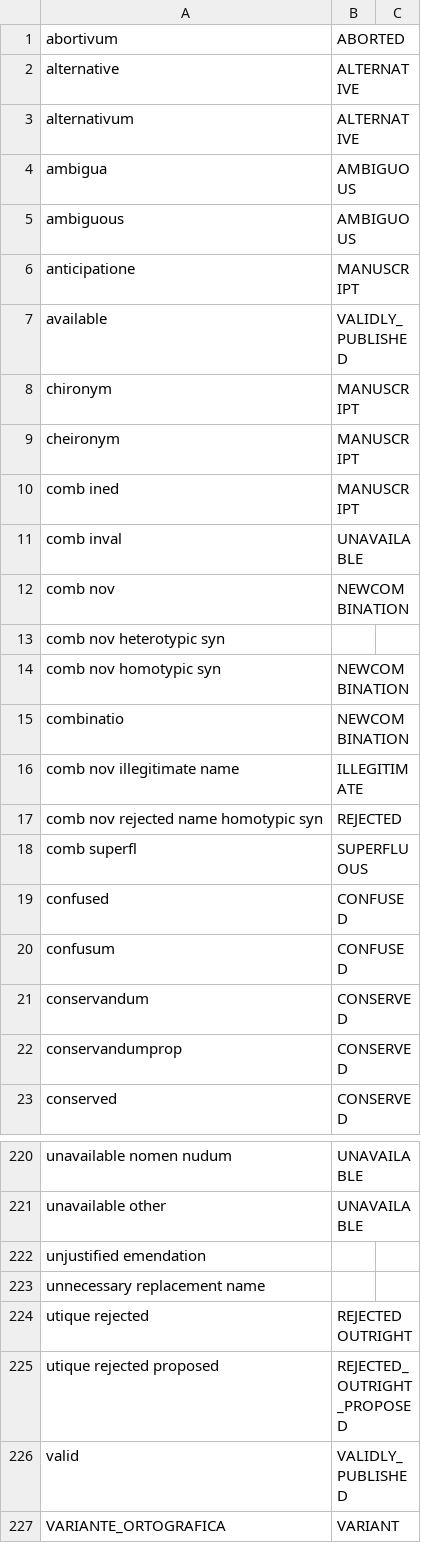
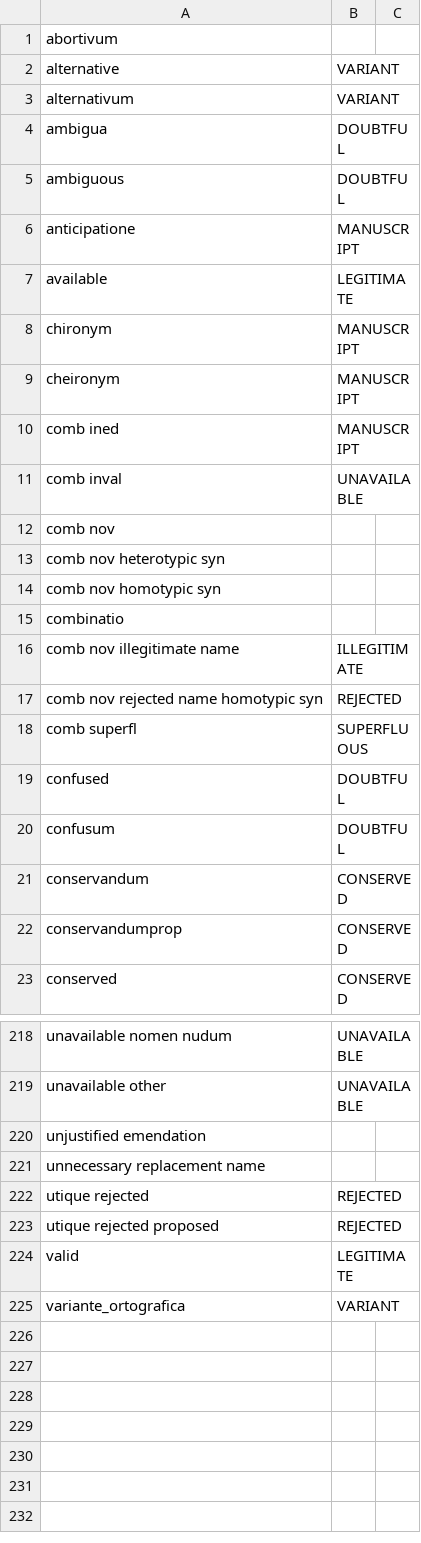
Before and after one commit to CatalogueOfLife/backend, a CSV file: colplus-parser/src/main/resources/parser/dicts/nomstatus.csv, drawn as a sheet; only a part is shown, gaps mark what is left out; the diff covers the shown part only.

```diff
--- a/colplus-parser/src/main/resources/parser/dicts/nomstatus.csv
+++ b/colplus-parser/src/main/resources/parser/dicts/nomstatus.csv
@@ -1,8 +1,8 @@
-abortivum,ABORTED
-alternative,ALTERNATIVE
-alternativum,ALTERNATIVE
-ambigua,AMBIGUOUS
-ambiguous,AMBIGUOUS
+abortivum,
+alternative,VARIANT
+alternativum,VARIANT
+ambigua,DOUBTFUL
+ambiguous,DOUBTFUL
 anticipatione,MANUSCRIPT
-available,VALIDLY_PUBLISHED
+available,LEGITIMATE
 chironym,MANUSCRIPT
@@ -11,6 +11,6 @@ comb ined,MANUSCRIPT
 comb inval,UNAVAILABLE
-comb nov,NEWCOMBINATION
+comb nov,
 comb nov heterotypic syn,
-comb nov homotypic syn,NEWCOMBINATION
-combinatio,NEWCOMBINATION
+comb nov homotypic syn,
+combinatio,
 comb nov illegitimate name,ILLEGITIMATE
@@ -18,4 +18,4 @@ comb nov rejected name homotypic syn,REJECTED
 comb superfl,SUPERFLUOUS
-confused,CONFUSED
-confusum,CONFUSED
+confused,DOUBTFUL
+confusum,DOUBTFUL
 conservandum,CONSERVED
@@ -223,5 +221,5 @@ unjustified emendation,
 unnecessary replacement name,
-utique rejected,REJECTEDOUTRIGHT
-utique rejected proposed,REJECTED_OUTRIGHT_PROPOSED
-valid,VALIDLY_PUBLISHED
-VARIANTE_ORTOGRAFICA,VARIANT
+utique rejected,REJECTED
+utique rejected proposed,REJECTED
+valid,LEGITIMATE
+variante_ortografica,VARIANT
```
Also changed, not shown: 2 removed rows and 52 edited cells elsewhere in this file, colplus-parser/src/main/resources/parser/dicts/gazetteer.csv, 1 other file.
